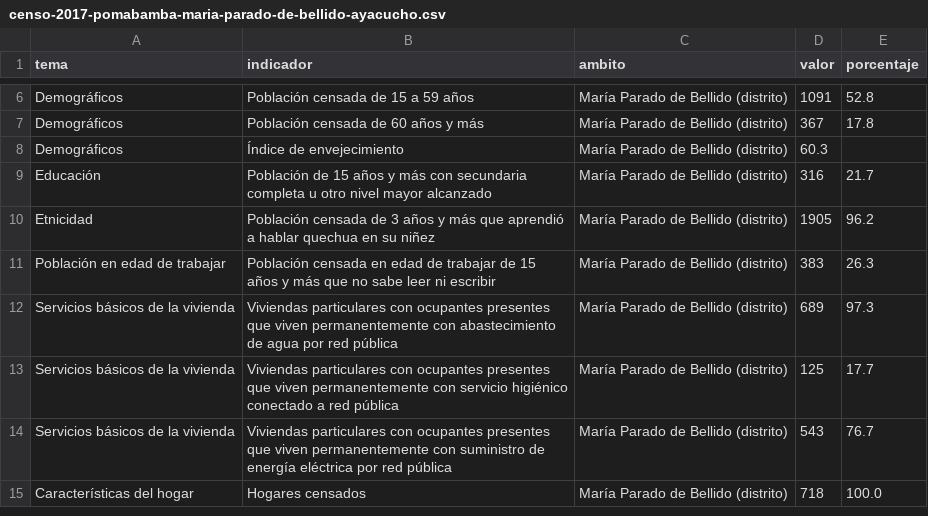
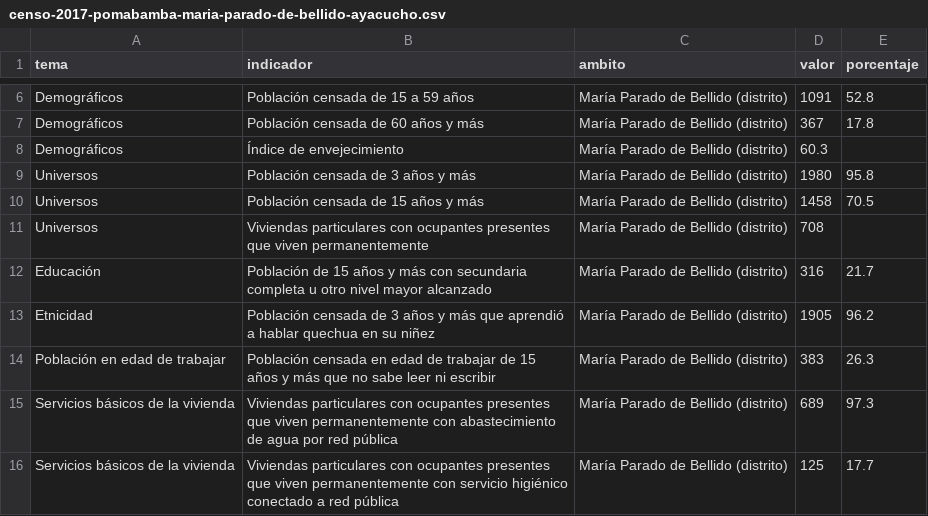
Before and after one commit to brazzinioc/maria-parado-bellido, a CSV file: public/datos/censo-2017-pomabamba-maria-parado-de-bellido-ayacucho.csv, drawn as a sheet; only a part is shown, gaps mark what is left out; the shorter side is filled out with more unchanged rows; the diff names each change by its address in the sheet, - before the commit and + after, or states it on an @@ line.

```diff
--- a/public/datos/censo-2017-pomabamba-maria-parado-de-bellido-ayacucho.csv
+++ b/public/datos/censo-2017-pomabamba-maria-parado-de-bellido-ayacucho.csv
+row 9: Universos | Población censada de 3 años y más | María Parado de Bellido (distrito) | 1980 | 95.8
+row 10: Universos | Población censada de 15 años y más | María Parado de Bellido (distrito) | 1458 | 70.5
+row 11: Universos | Viviendas particulares con ocupantes presentes que viven permanentemente | María Parado de Bellido (distrito) | 708
```
Also changed, not shown: 6 other files.
